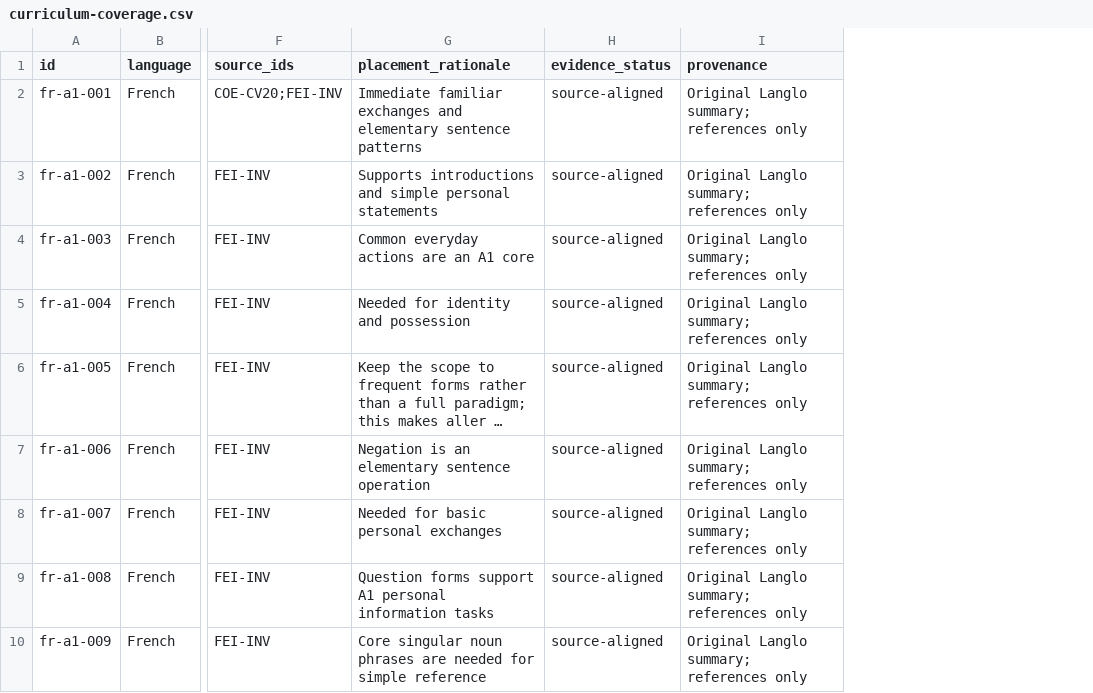
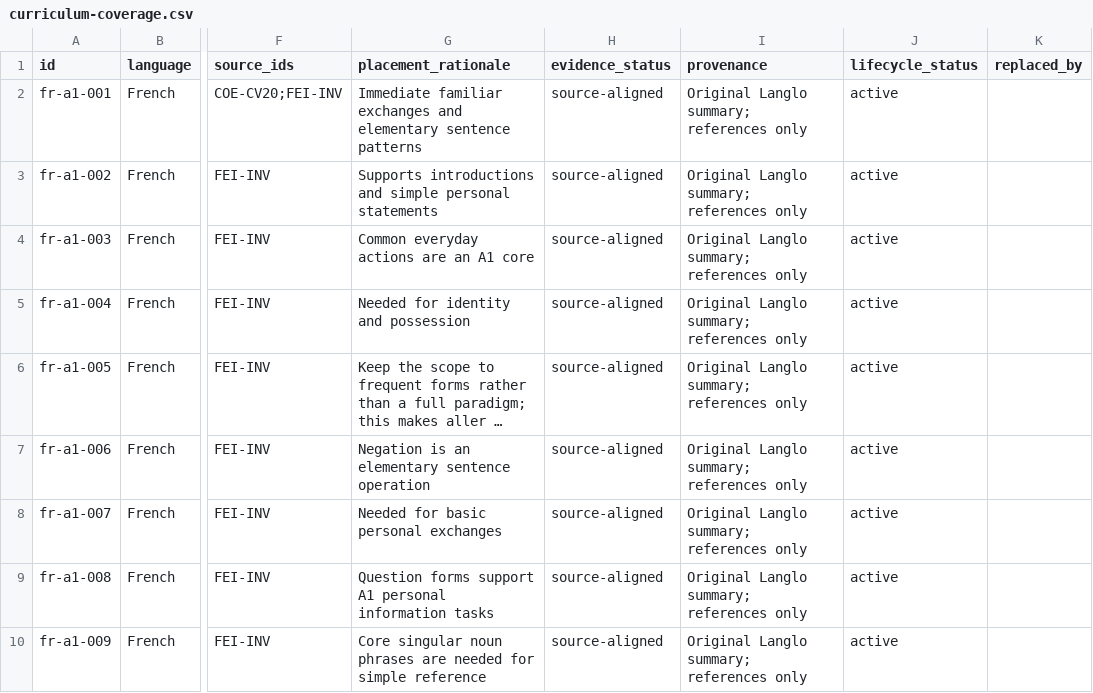
Before and after one commit to Bonobo791/Langlo, a CSV file: docs/curriculum-coverage.csv, drawn as a sheet; only a part is shown, gaps mark what is left out; long unchanged cells end in …; the diff covers the shown part only; the diff names each change by its address in the sheet, - before the commit and + after, or states it on an @@ line.

Commit message:
fix(curriculum): enforce draft bundle validation and skill lifecycle
Address T004 review findings with payload hashes, lifecycle records, strict structural validation, and synthetic rejection cases.

```diff
--- a/docs/curriculum-coverage.csv
+++ b/docs/curriculum-coverage.csv
+column J (lifecycle_status), rows 2-10: all active
+column K (replaced_by), empty
```
Also changed, not shown: 1 added row and 29 edited cells elsewhere in this file, 9 other files.
